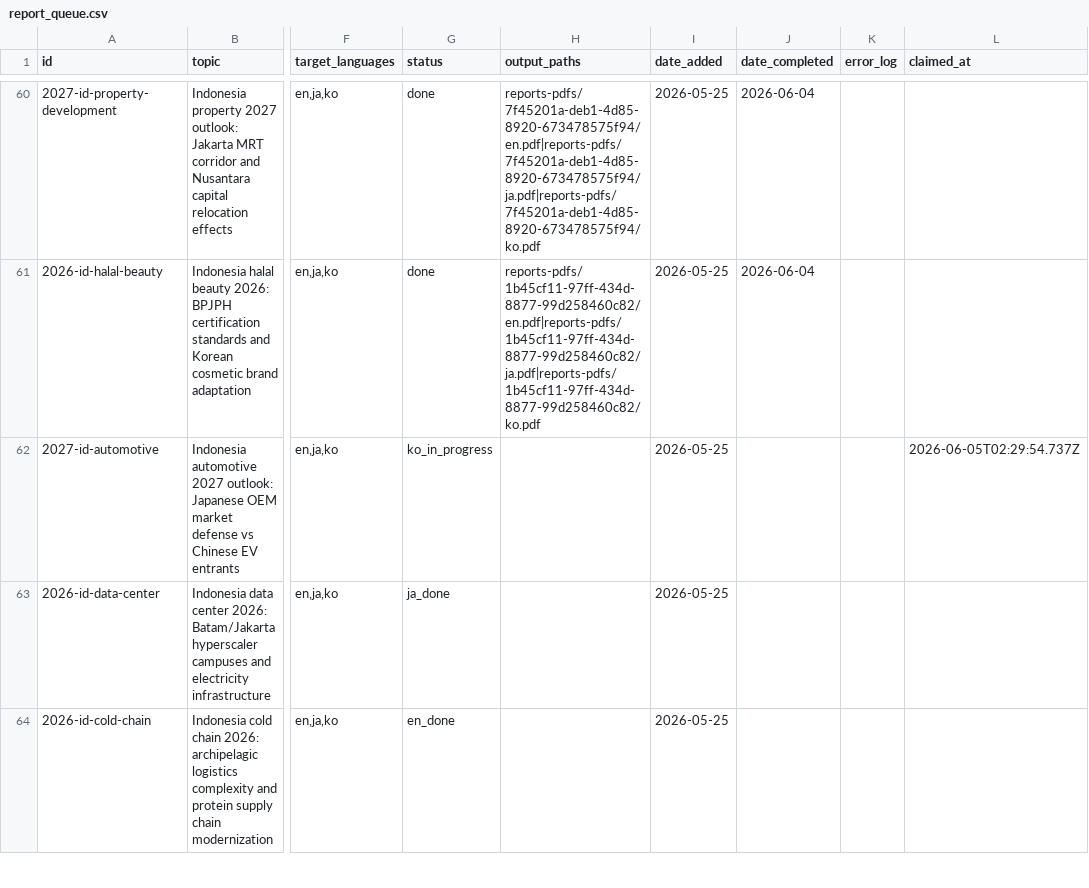
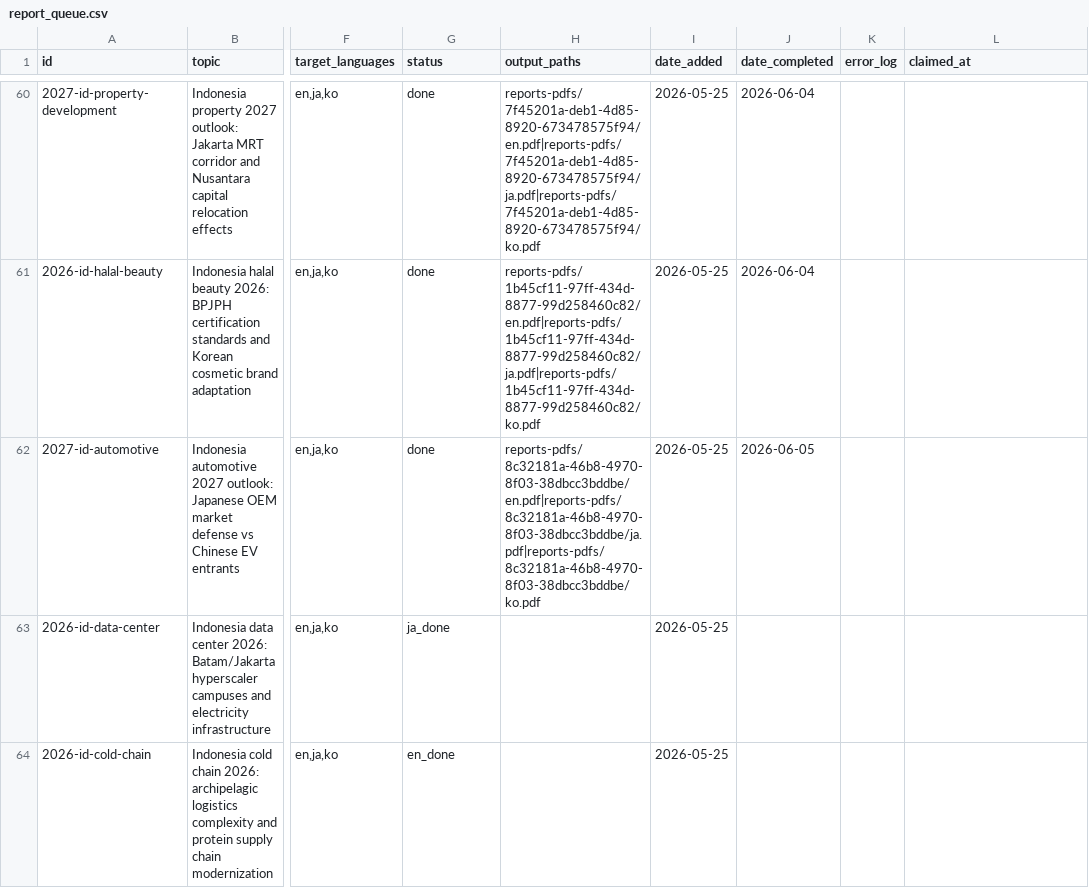
Before and after one commit to henryvn2004-arch/kira-research, a CSV file: data/report_queue.csv, drawn as a sheet; only a part is shown, gaps mark what is left out; the diff names each change by its address in the sheet, - before the commit and + after, or states it on an @@ line.

```diff
--- a/data/report_queue.csv
+++ b/data/report_queue.csv
-G62 (status): ko_in_progress
+G62 (status): done
-H62 (output_paths): (empty)
+H62 (output_paths): reports-pdfs/8c32181a-46b8-4970-8f03-38dbcc3bddbe/en.pdf|reports-pdfs/8c32181a-46b8-4970-8f03-38dbcc3bddbe/ja.pdf|reports-pdfs/8c32181a-46b8-4970-8f03-38dbcc3bddbe/ko.pdf
-J62 (date_completed): (empty)
+J62 (date_completed): 2026-06-05
-L62 (claimed_at): 2026-06-05T02:29:54.737Z
+L62 (claimed_at): (empty)
```
Also changed, not shown: 2 other files.
